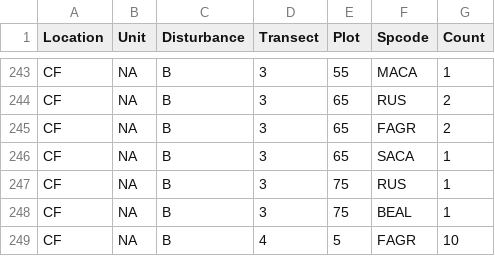
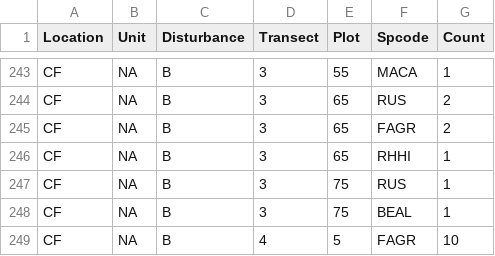
Before and after one commit to mykhanh0504/rxfire-oak, a CSV file: competition.csv, drawn as a sheet; only a part is shown, gaps mark what is left out; the diff covers the shown part only.

```diff
--- a/competition.csv
+++ b/competition.csv
@@ -245,3 +245,3 @@ CF,NA,B,3,65,RUS,2
 CF,NA,B,3,65,FAGR,2
-CF,NA,B,3,65,SACA,1
+CF,NA,B,3,65,RHHI,1
 CF,NA,B,3,75,RUS,1
```
Also changed, not shown: 22 edited cells elsewhere in this file, 9 other files.
